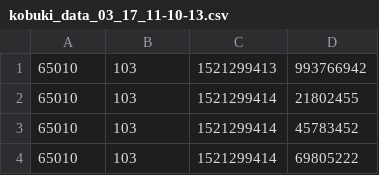
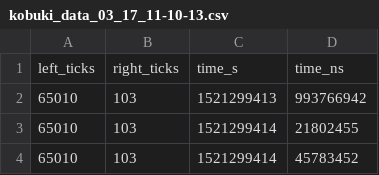
Before and after one commit to PHIL-MQP/phil, a CSV file: recorded_sensor_data/turtlebot_mocap_3_17/trial_0/kobuki_data_03_17_11-10-13.csv, drawn as a sheet; only a part is shown; the shorter side is filled out with more unchanged rows.

Commit message:
add headers to the kobuki data csv files

```diff
--- a/recorded_sensor_data/turtlebot_mocap_3_17/trial_0/kobuki_data_03_17_11-10-13.csv
+++ b/recorded_sensor_data/turtlebot_mocap_3_17/trial_0/kobuki_data_03_17_11-10-13.csv
@@ -1 +1,2 @@
+left_ticks,right_ticks,time_s,time_ns
 65010,103,1521299413,993766942
```
Also changed, not shown: recorded_sensor_data/turtlebot_mocap_3_17/trial_1/kobuki_data_03_17_11-16-32.csv, recorded_sensor_data/turtlebot_mocap_3_17/trial_2/kobuki_data_03_17_11-17-54.csv, 8 other files.
